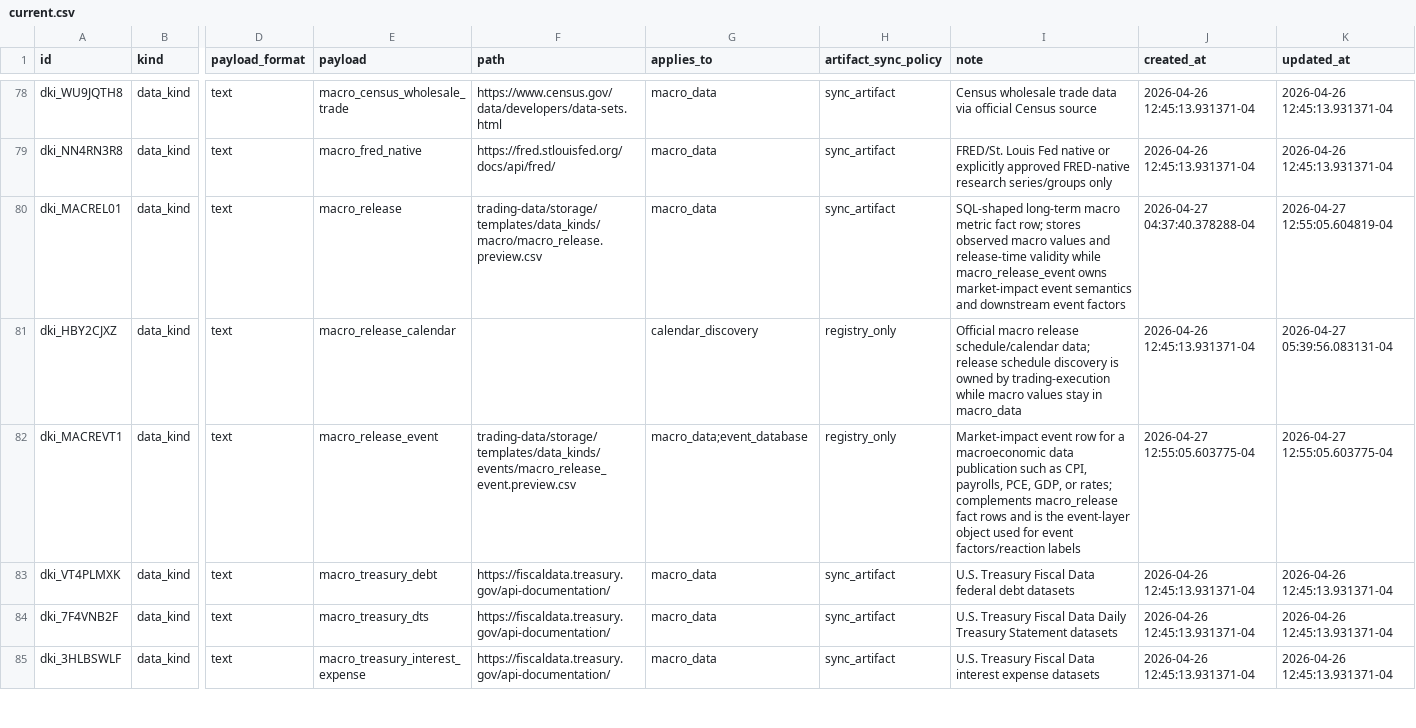
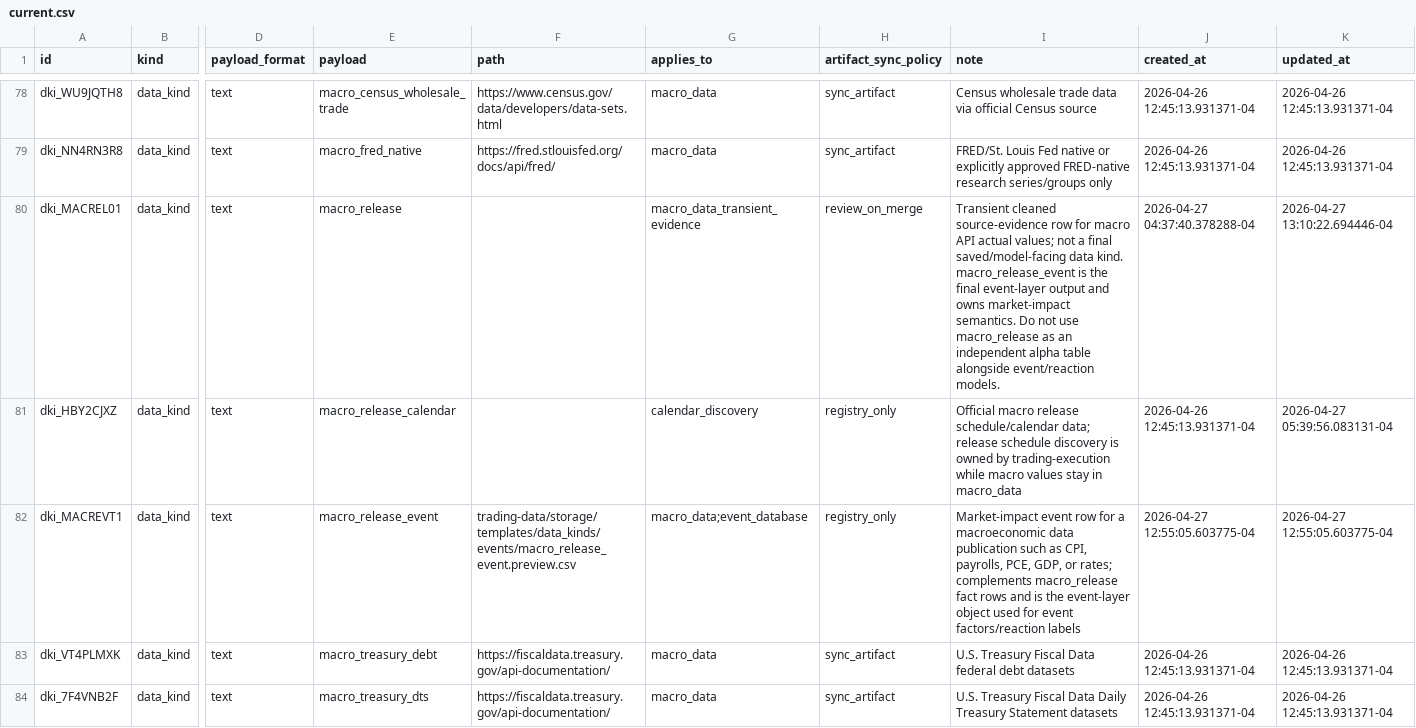
Before and after one commit to gilmore307/trading-manager, a CSV file: registry/current.csv, drawn as a sheet; only a part is shown, gaps mark what is left out; the shorter side is filled out with more unchanged rows; the diff names each change by its address in the sheet, - before the commit and + after, or states it on an @@ line.

Commit message:
Demote macro release to transient evidence

```diff
--- a/registry/current.csv
+++ b/registry/current.csv
-F80 (path): trading-data/storage/templates/data_kinds/macro/macro_release.preview.csv
+F80 (path): (empty)
-G80 (applies_to): macro_data
+G80 (applies_to): macro_data_transient_evidence
-H80 (artifact_sync_policy): sync_artifact
+H80 (artifact_sync_policy): review_on_merge
-I80 (note): SQL-shaped long-term macro metric fact row; stores observed macro values and release-time validity while macro_release_event owns market-impact event semantics and downstream event factors
+I80 (note): Transient cleaned source-evidence row for macro API actual values; not a final saved/model-facing data kind. macro_release_event is the final event-layer output and owns market-impact semantics. Do not use macro_release as an independent alpha table alongside event/reaction models.
-K80 (updated_at): 2026-04-27 12:55:05.604819-04
+K80 (updated_at): 2026-04-27 13:10:22.694446-04
```
Also changed, not shown: 2 other files.
